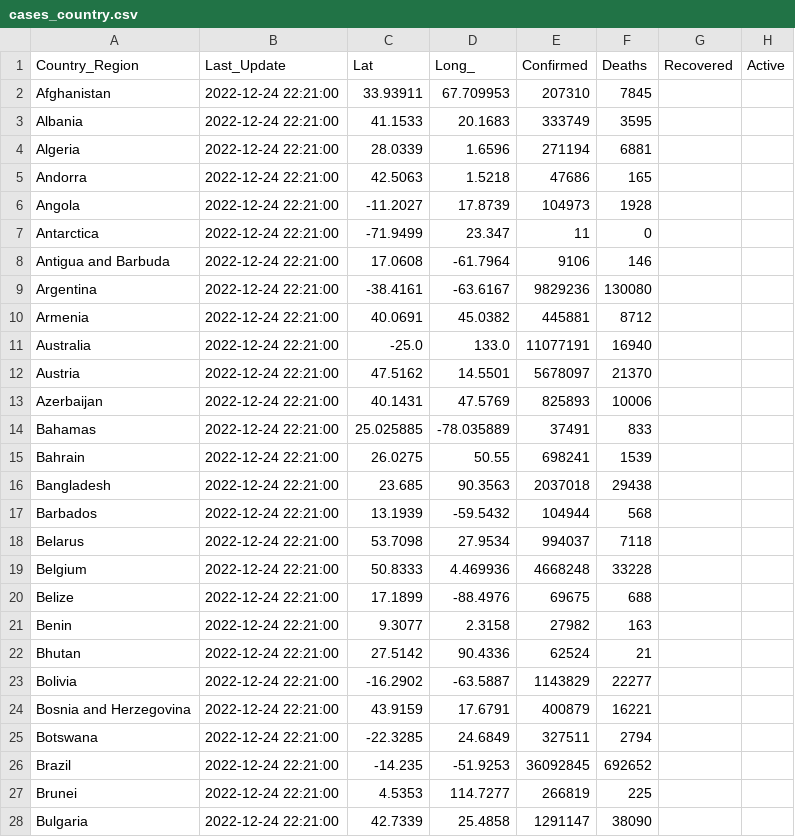
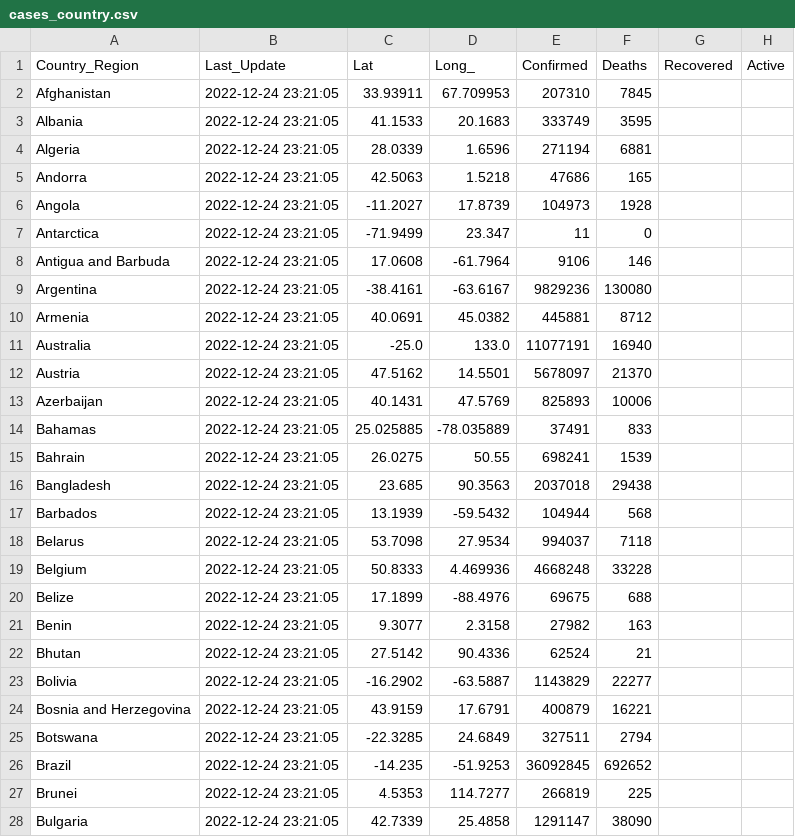
Before and after one commit to abbs24/COVID-19, a CSV file: data/cases_country.csv, drawn as a sheet; only a part is shown; the diff covers the shown part only; the diff names each change by its address in the sheet, - before the commit and + after, or states it on an @@ line.

```diff
--- a/data/cases_country.csv
+++ b/data/cases_country.csv
-B2:B28 (Last_Update): 2022-12-24 22:21:00
+B2:B28 (Last_Update): 2022-12-24 23:21:05
```
Also changed, not shown: 173 edited cells elsewhere in this file, data/cases.csv, data/cases_state.csv.
